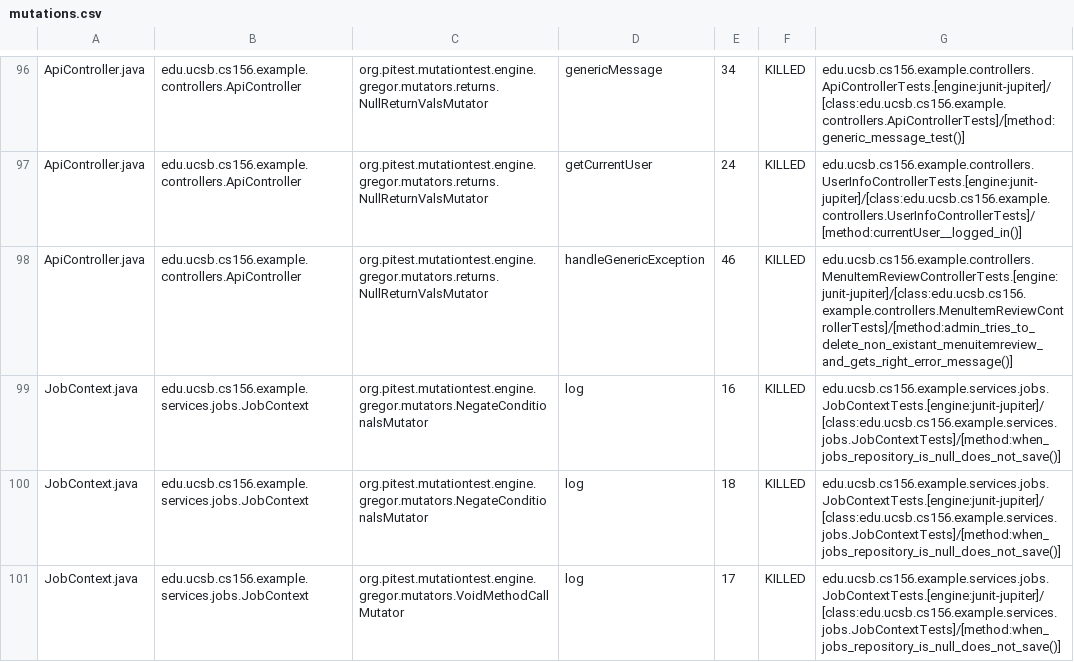
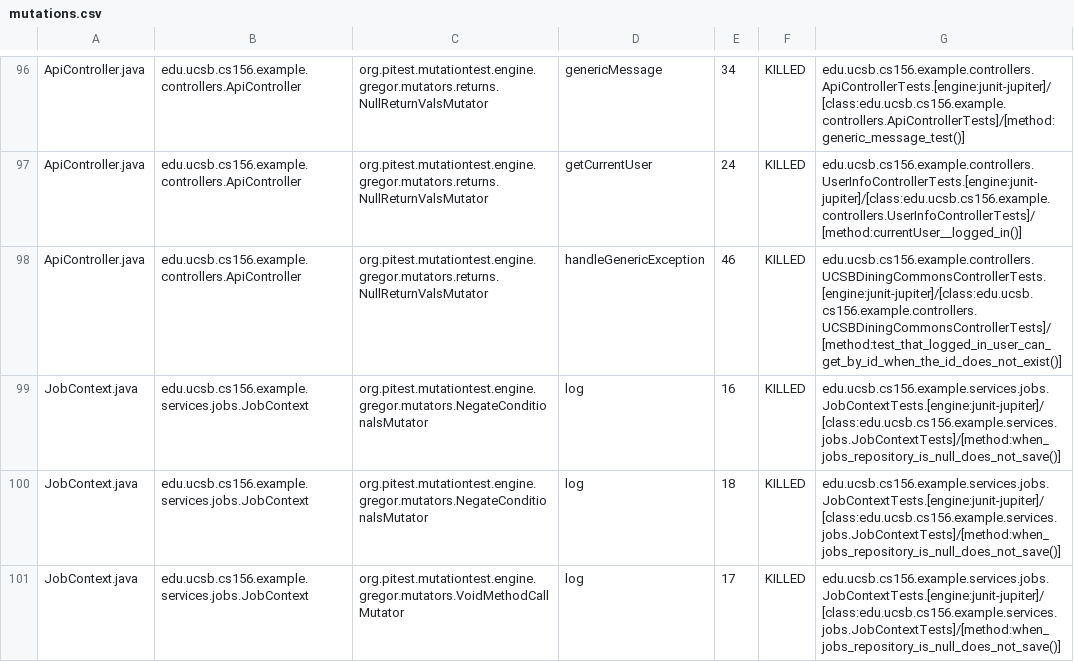
Before and after one commit to ucsb-cs156-f26/team02-f26-03, a CSV file: prs/76/pitest/mutations.csv, drawn as a sheet; only a part is shown, gaps mark what is left out.

Commit message:
Deploying to gh-pages from @ ucsb-cs156-f26/team02-f26-03@ad286e08e24aa76c51fe185c074a621976e1bd4f 🚀

```diff
--- a/prs/76/pitest/mutations.csv
+++ b/prs/76/pitest/mutations.csv
@@ -97,3 +97,3 @@ ApiController.java,edu.ucsb.cs156.example.controllers.ApiController,org.pitest.m
 ApiController.java,edu.ucsb.cs156.example.controllers.ApiController,org.pitest.mutationtest.engine.gregor.mutators.returns.NullReturnValsMutator,getCurrentUser,24,KILLED,edu.ucsb.cs156.example.controllers.UserInfoControllerTests.[engine:junit-jupiter]/[class:edu.ucsb.cs156.example.controllers.UserInfoControllerTests]/[method:currentUser__logged_in()]
-ApiController.java,edu.ucsb.cs156.example.controllers.ApiController,org.pitest.mutationtest.engine.gregor.mutators.returns.NullReturnValsMutator,handleGenericException,46,KILLED,edu.ucsb.cs156.example.controllers.MenuItemReviewControllerTests.[engine:junit-jupiter]/[class:edu.ucsb.cs156.example.controllers.MenuItemReviewControllerTests]/[method:admin_tries_to_delete_non_existant_menuitemreview_and_gets_right_error_message()]
+ApiController.java,edu.ucsb.cs156.example.controllers.ApiController,org.pitest.mutationtest.engine.gregor.mutators.returns.NullReturnValsMutator,handleGenericException,46,KILLED,edu.ucsb.cs156.example.controllers.UCSBDiningCommonsControllerTests.[engine:junit-jupiter]/[class:edu.ucsb.cs156.example.controllers.UCSBDiningCommonsControllerTests]/[method:test_that_logged_in_user_can_get_by_id_when_the_id_does_not_exist()]
 JobContext.java,edu.ucsb.cs156.example.services.jobs.JobContext,org.pitest.mutationtest.engine.gregor.mutators.NegateConditionalsMutator,log,16,KILLED,edu.ucsb.cs156.example.services.jobs.JobContextTests.[engine:junit-jupiter]/[class:edu.ucsb.cs156.example.services.jobs.JobContextTests]/[method:when_jobs_repository_is_null_does_not_save()]
```
Also changed, not shown: 17 other files.
